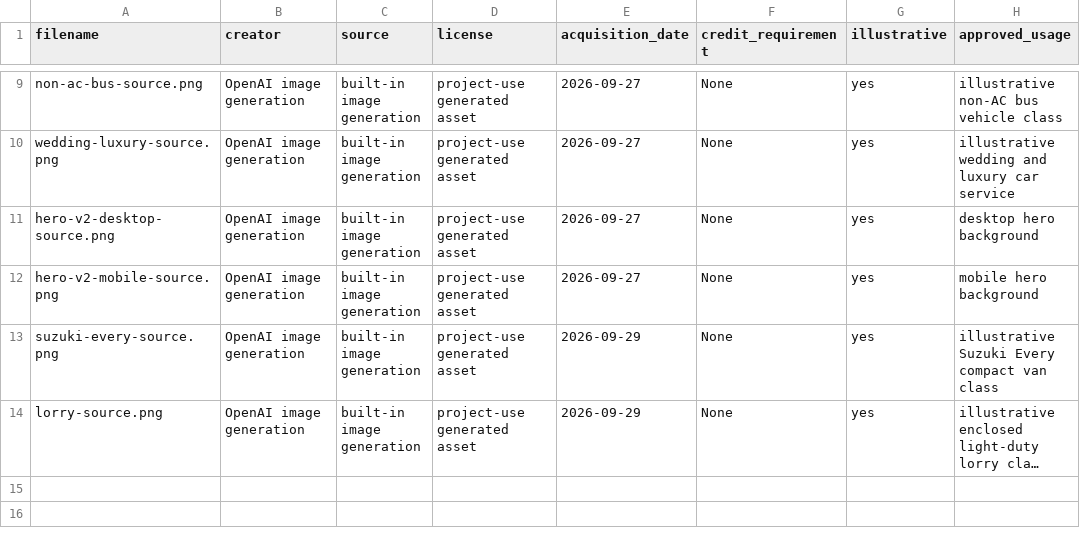
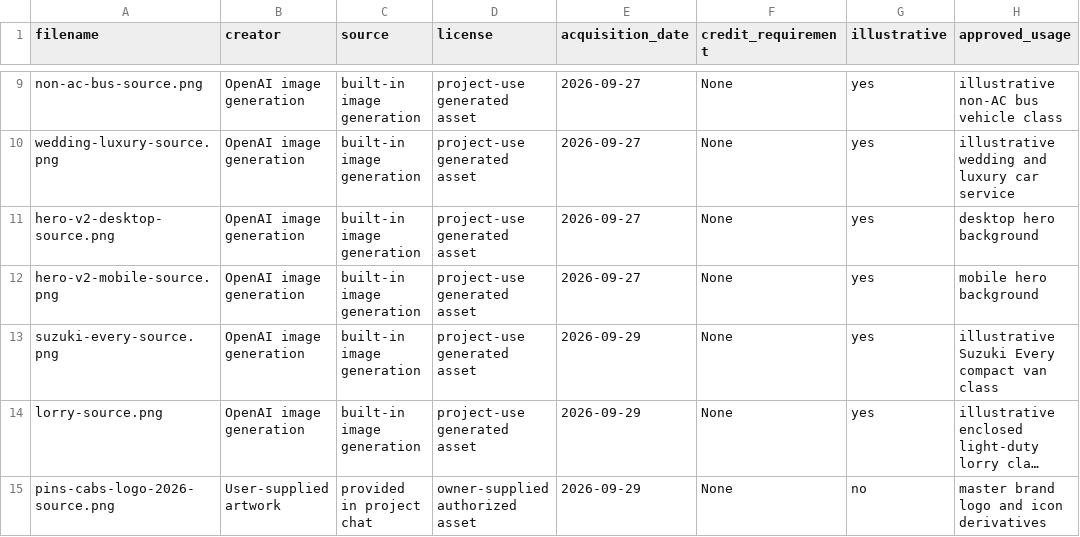
Before and after one commit to Monishan-Sangaralingam/Pins-Cabs, a CSV file: asset-sources/media-register.csv, drawn as a sheet; only a part is shown, gaps mark what is left out; long unchanged cells end in …; the diff names each change by its address in the sheet, - before the commit and + after, or states it on an @@ line.

Commit message:
logo change

```diff
--- a/asset-sources/media-register.csv
+++ b/asset-sources/media-register.csv
+row 15: pins-cabs-logo-2026-source.png | User-supplied artwork | provided in project chat | owner-supplied authorized asset | 2026-09-29 | None | no | master brand logo and icon derivatives
```
Also changed, not shown: 15 other files.
